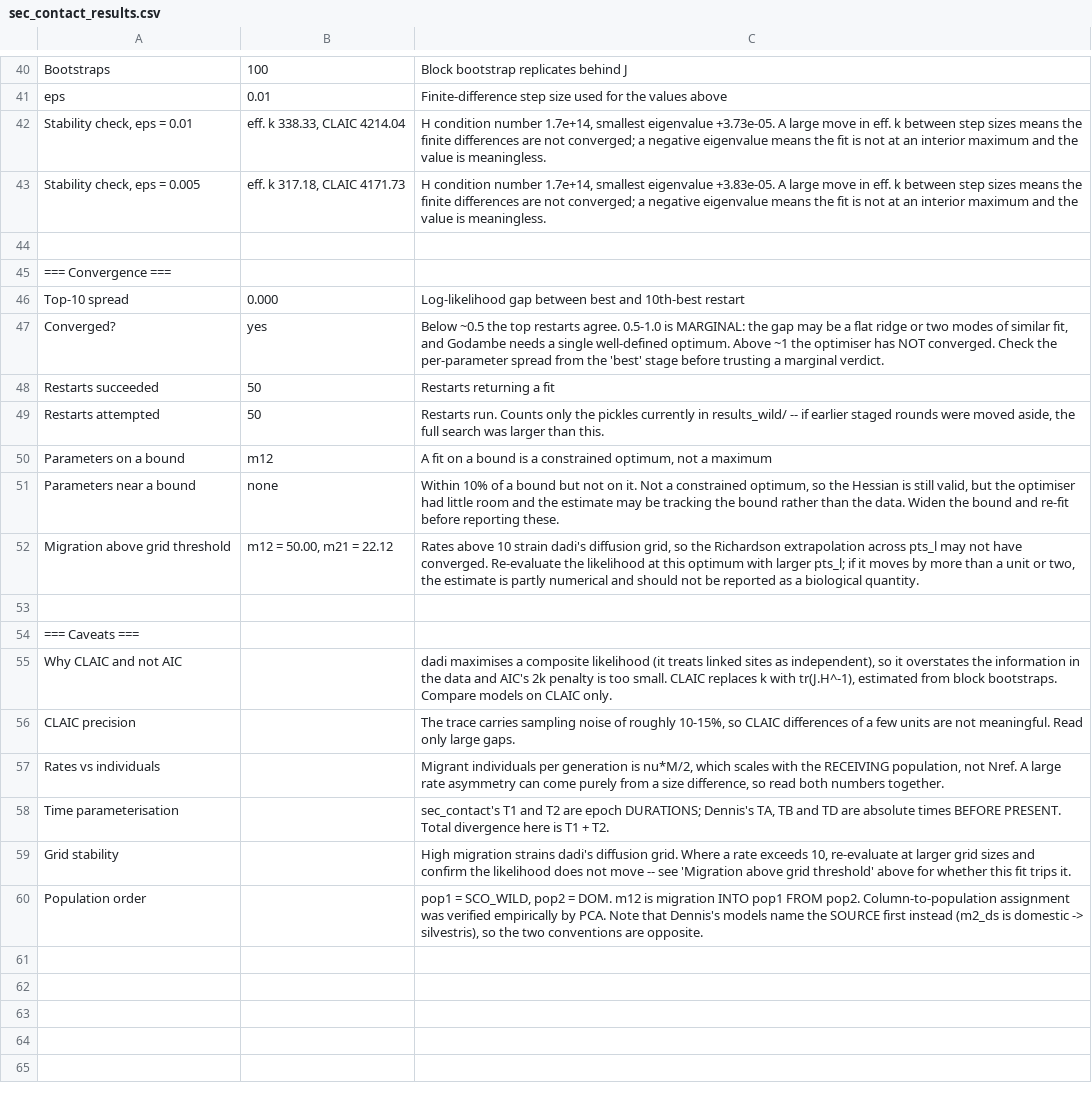
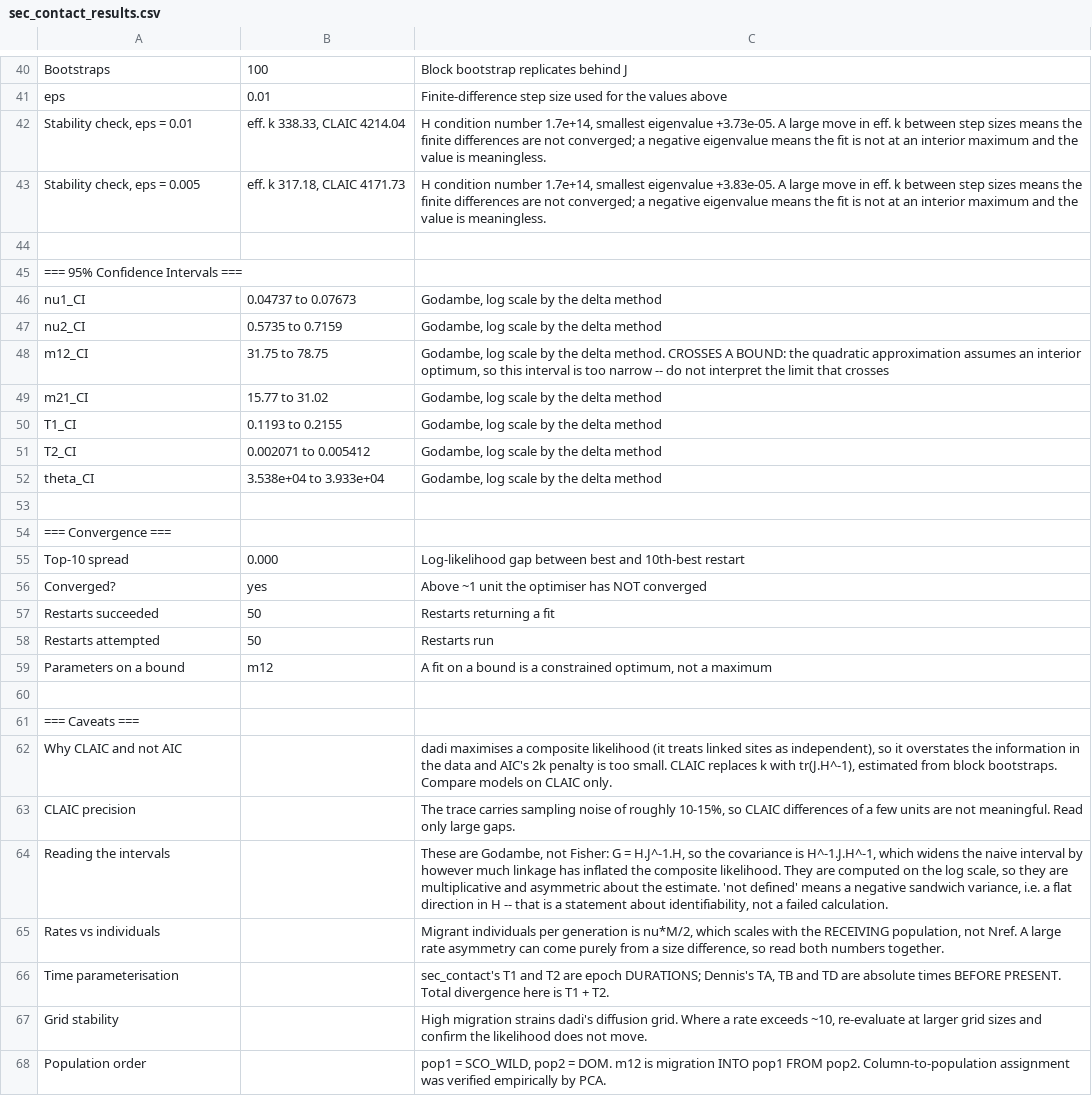
Before and after one commit to timj-wood/wildcat_models, a CSV file: results/sec_contact_results.csv, drawn as a sheet; only a part is shown, gaps mark what is left out; the diff covers the shown part only.

Commit message:
New results

```diff
--- a/results/sec_contact_results.csv
+++ b/results/sec_contact_results.csv
@@ -44,10 +44,17 @@ eps,0.01,Finite-difference step size used for the values above
 ,,
+=== 95% Confidence Intervals ===,,
+nu1_CI,0.04737 to 0.07673,"Godambe, log scale by the delta method"
+nu2_CI,0.5735 to 0.7159,"Godambe, log scale by the delta method"
+m12_CI,31.75 to 78.75,"Godambe, log scale by the delta method. CROSSES A BOUND: the quadratic approximation assumes an interior optimum, so this interval is too narrow -- do not interpret the limit that crosses"
+m21_CI,15.77 to 31.02,"Godambe, log scale by the delta method"
+T1_CI,0.1193 to 0.2155,"Godambe, log scale by the delta method"
+T2_CI,0.002071 to 0.005412,"Godambe, log scale by the delta method"
+theta_CI,3.538e+04 to 3.933e+04,"Godambe, log scale by the delta method"
+,,
 === Convergence ===,,
 Top-10 spread,0.000,Log-likelihood gap between best and 10th-best restart
-Converged?,yes,"Below ~0.5 the top restarts agree. 0.5-1.0 is MARGINAL: the gap may be a flat ridge or two modes of similar fit, and Godambe needs a single well-defined optimum. Above ~1 the optimiser has NOT converged. Check the per-parameter spread from the 'best' stage before trusting a marginal verdict."
+Converged?,yes,Above ~1 unit the optimiser has NOT converged
 Restarts succeeded,50,Restarts returning a fit
-Restarts attempted,50,"Restarts run. Counts only the pickles currently in results_wild/ -- if earlier staged rounds were moved aside, the full search was larger than this."
+Restarts attempted,50,Restarts run
 Parameters on a bound,m12,"A fit on a bound is a constrained optimum, not a maximum"
-Parameters near a bound,none,"Within 10% of a bound but not on it. Not a constrained optimum, so the Hessian is still valid, but the optimiser had little room and the estimate may be tracking the bound rather than the data. Widen the bound and re-fit before reporting these."
-Migration above grid threshold,"m12 = 50.00, m21 = 22.12","Rates above 10 strain dadi's diffusion grid, so the Richardson extrapolation across pts_l may not have converged. Re-evaluate the likelihood at this optimum with larger pts_l; if it moves by more than a unit or two, the estimate is partly numerical and should not be reported as a biological quantity."
 ,,
@@ -56,5 +63,6 @@ Why CLAIC and not AIC,,"dadi maximises a composite likelihood (it treats linked
 CLAIC precision,,"The trace carries sampling noise of roughly 10-15%, so CLAIC differences of a few units are not meaningful. Read only large gaps."
+Reading the intervals,,"These are Godambe, not Fisher: G = H.J^-1.H, so the covariance is H^-1.J.H^-1, which widens the naive interval by however much linkage has inflated the composite likelihood. They are computed on the log scale, so they are multiplicative and asymmetric about the estimate. 'not defined' means a negative sandwich variance, i.e. a flat direction in H -- that is a statement about identifiability, not a failed calculation."
 Rates vs individuals,,"Migrant individuals per generation is nu*M/2, which scales with the RECEIVING population, not Nref. A large rate asymmetry can come purely from a size difference, so read both numbers together."
 Time parameterisation,,"sec_contact's T1 and T2 are epoch DURATIONS; Dennis's TA, TB and TD are absolute times BEFORE PRESENT. Total divergence here is T1 + T2."
-Grid stability,,"High migration strains dadi's diffusion grid. Where a rate exceeds 10, re-evaluate at larger grid sizes and confirm the likelihood does not move -- see 'Migration above grid threshold' above for whether this fit trips it."
-Population order,,"pop1 = SCO_WILD, pop2 = DOM. m12 is migration INTO pop1 FROM pop2. Column-to-population assignment was verified empirically by PCA. Note that Dennis's models name the SOURCE first instead (m2_ds is domestic -> silvestris), so the two conventions are opposite."
+Grid stability,,"High migration strains dadi's diffusion grid. Where a rate exceeds ~10, re-evaluate at larger grid sizes and confirm the likelihood does not move."
+Population order,,"pop1 = SCO_WILD, pop2 = DOM. m12 is migration INTO pop1 FROM pop2. Column-to-population assignment was verified empirically by PCA."
```
Also changed, not shown: 2 edited cells elsewhere in this file, results/basic_results.csv, results/growth_results.csv, 1 other file.
